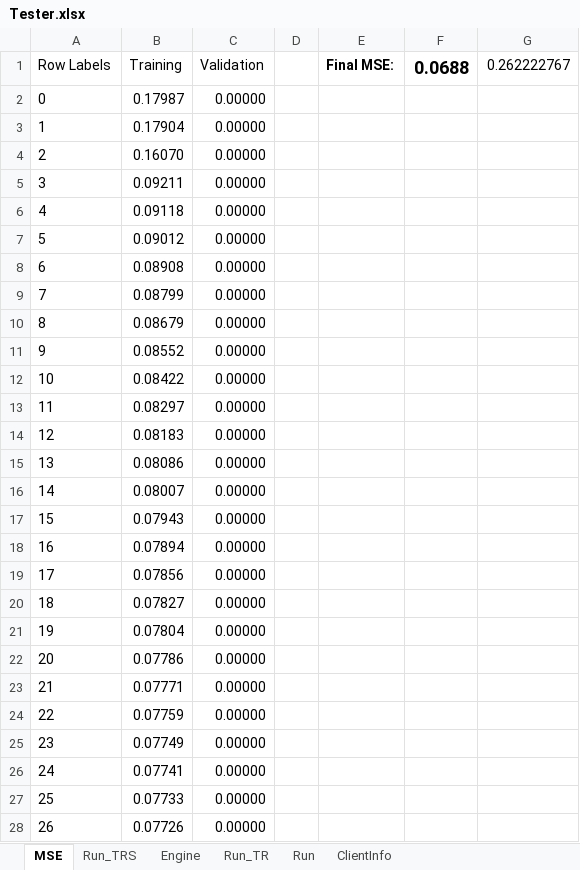
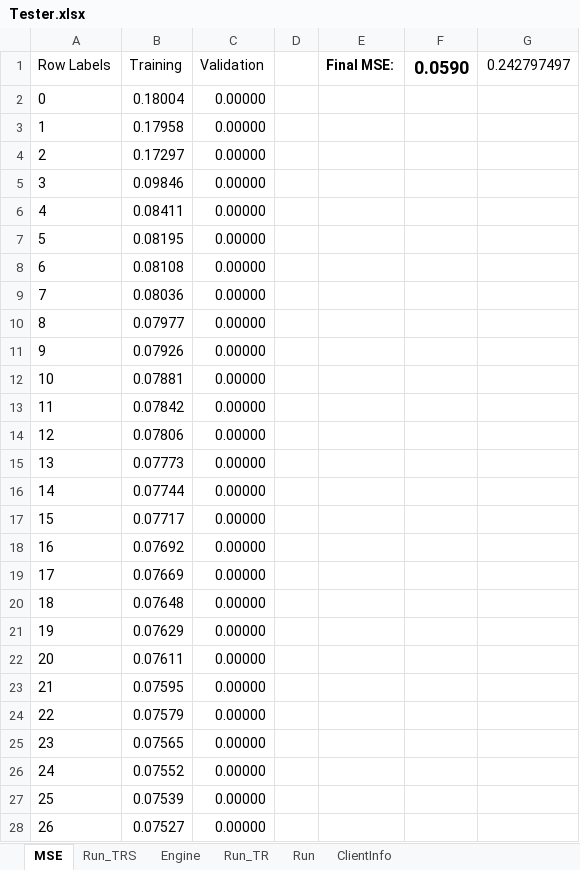
Before and after one commit to gcaglion/zzz, an Excel workbook: Tester.xlsx, sheet MSE, drawn as a sheet; only a part is shown; values as stored, in another font and other column widths than the file's, no borders; charts and pictures not drawn; the diff covers the shown part only; the diff names each change by its address in the sheet, - before the commit and + after, or states it on an @@ line.

```diff
--- a/Tester.xlsx (sheet MSE)
+++ b/Tester.xlsx (sheet MSE)
-F1: 0.0688
+F1: 0.0590
-G1: 0.262222767
+G1: 0.242797497
-B2: 0.17987
+B2: 0.18004
-B3: 0.17904
+B3: 0.17958
-B4: 0.16070
+B4: 0.17297
-B5: 0.09211
+B5: 0.09846
-B6: 0.09118
+B6: 0.08411
-B7: 0.09012
+B7: 0.08195
-B8: 0.08908
+B8: 0.08108
-B9: 0.08799
+B9: 0.08036
-B10: 0.08679
+B10: 0.07977
-B11: 0.08552
+B11: 0.07926
-B12: 0.08422
+B12: 0.07881
-B13: 0.08297
+B13: 0.07842
-B14: 0.08183
+B14: 0.07806
-B15: 0.08086
+B15: 0.07773
-B16: 0.08007
+B16: 0.07744
-B17: 0.07943
+B17: 0.07717
-B18: 0.07894
+B18: 0.07692
-B19: 0.07856
+B19: 0.07669
-B20: 0.07827
+B20: 0.07648
-B21: 0.07804
+B21: 0.07629
-B22: 0.07786
+B22: 0.07611
-B23: 0.07771
+B23: 0.07595
-B24: 0.07759
+B24: 0.07579
-B25: 0.07749
+B25: 0.07565
-B26: 0.07741
+B26: 0.07552
-B27: 0.07733
+B27: 0.07539
-B28: 0.07726
+B28: 0.07527
```
Also changed, not shown: 474 edited cells elsewhere in this sheet, sheet Run_TR, sheet Run_TRS, sheet Run, charts or pictures, 3 other files.
